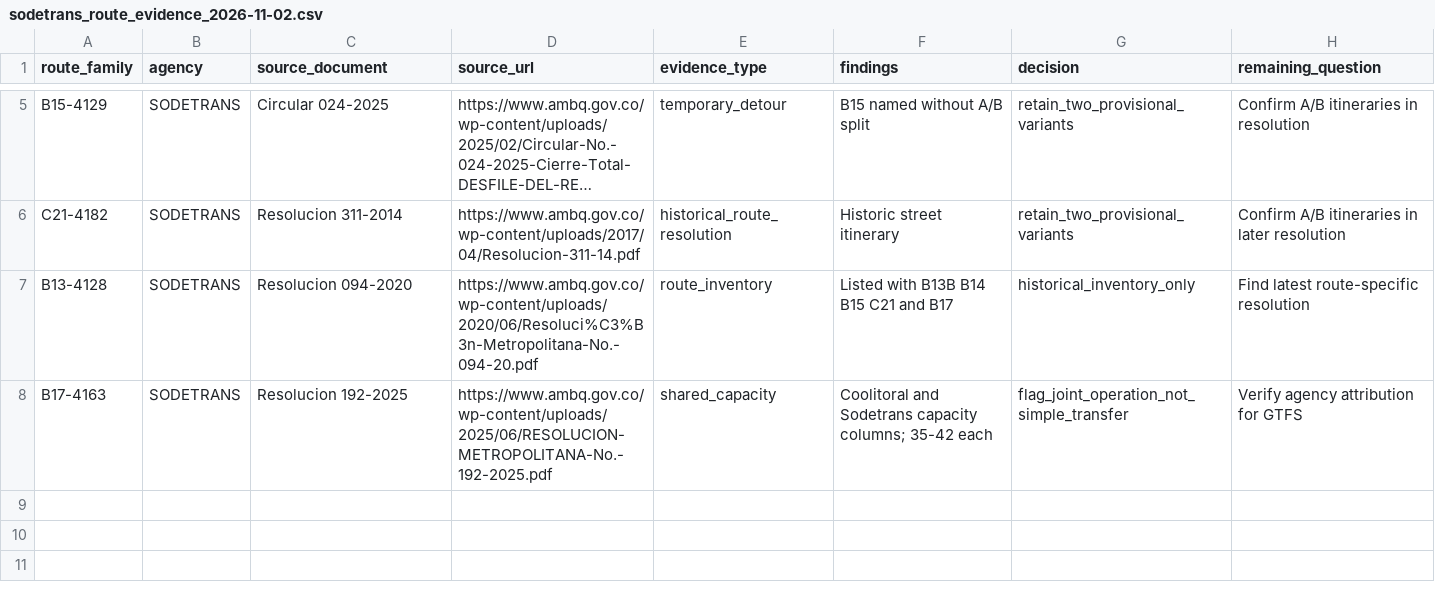
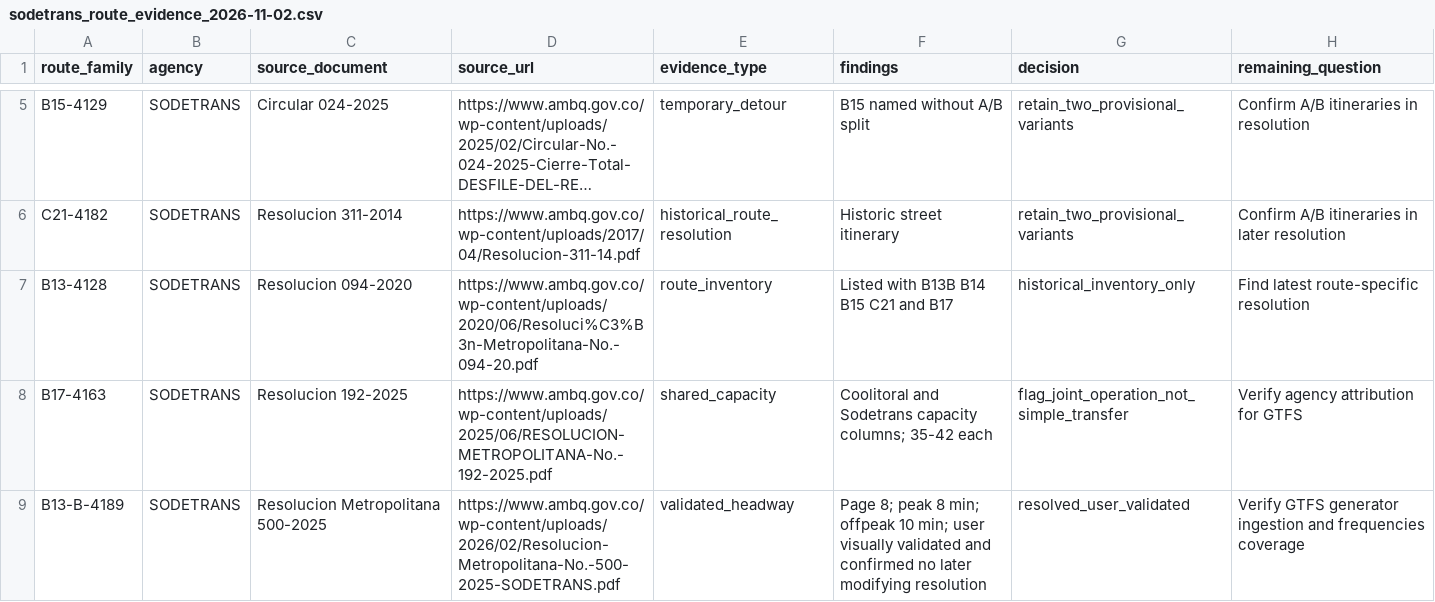
Before and after one commit to ColombiaTransit/gtfs-barranquilla-urbanas, a CSV file: sources/amb/sodetrans_route_evidence_2026-11-02.csv, drawn as a sheet; only a part is shown, gaps mark what is left out; long unchanged cells end in ….

Commit message:
Document validated SODETRANS 500-2025 headways and close B13-B frequency research

```diff
--- a/sources/amb/sodetrans_route_evidence_2026-11-02.csv
+++ b/sources/amb/sodetrans_route_evidence_2026-11-02.csv
@@ -8 +8,2 @@ B13-4128,SODETRANS,Resolucion 094-2020,https://www.ambq.gov.co/wp-content/upload
 B17-4163,SODETRANS,Resolucion 192-2025,https://www.ambq.gov.co/wp-content/uploads/2025/06/RESOLUCION-METROPOLITANA-No.-192-2025.pdf,shared_capacity,"Coolitoral and Sodetrans capacity columns; 35-42 each",flag_joint_operation_not_simple_transfer,Verify agency attribution for GTFS
+B13-B-4189,SODETRANS,Resolucion Metropolitana 500-2025,https://www.ambq.gov.co/wp-content/uploads/2026/02/Resolucion-Metropolitana-No.-500-2025-SODETRANS.pdf,validated_headway,"Page 8; peak 8 min; offpeak 10 min; user visually validated and confirmed no later modifying resolution",resolved_user_validated,Verify GTFS generator ingestion and frequencies coverage
```
